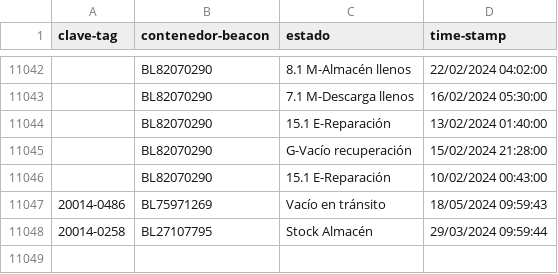
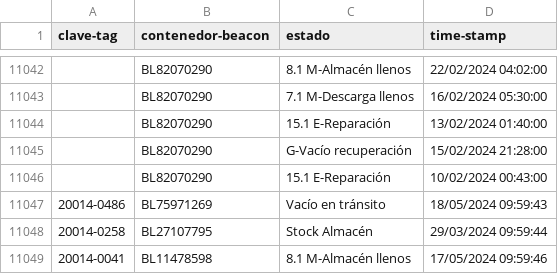
Before and after one commit to JavierNavaridasM/SmartContainerAUTO, a CSV file: DatosBLEAzure.csv, drawn as a sheet; only a part is shown, gaps mark what is left out.

```diff
--- a/DatosBLEAzure.csv
+++ b/DatosBLEAzure.csv
@@ -11048 +11048,2 @@ clave-tag,contenedor-beacon,estado,time-stamp
 20014-0258,BL27107795,Stock Almacén,29/03/2024 09:59:44
+20014-0041,BL11478598,8.1 M-Almacén llenos,17/05/2024 09:59:46
```
Also changed, not shown: 1 other file.
